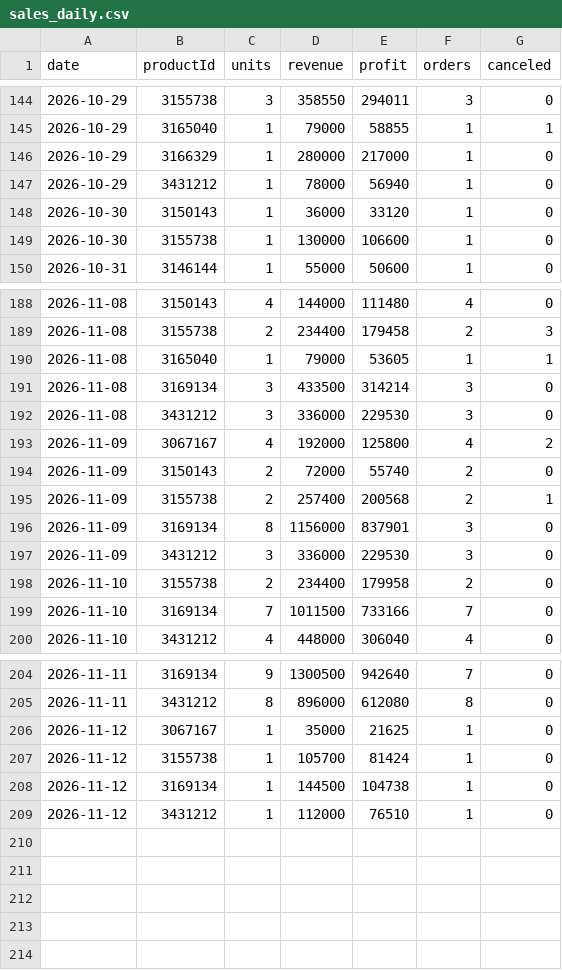
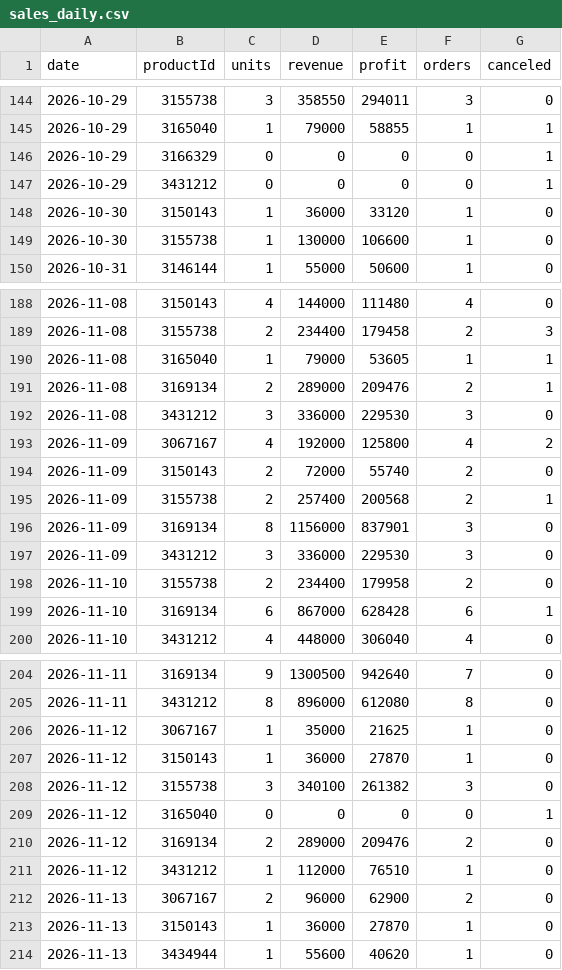
Before and after one commit to ckimework-commits/uzum-1701-dashboard, a CSV file: data/sales_daily.csv, drawn as a sheet; only a part is shown, gaps mark what is left out.

```diff
--- a/data/sales_daily.csv
+++ b/data/sales_daily.csv
@@ -145,4 +145,4 @@ date,productId,units,revenue,profit,orders,canceled
 2026-10-29,3165040,1,79000,58855,1,1
-2026-10-29,3166329,1,280000,217000,1,0
-2026-10-29,3431212,1,78000,56940,1,0
+2026-10-29,3166329,0,0,0,0,1
+2026-10-29,3431212,0,0,0,0,1
 2026-10-30,3150143,1,36000,33120,1,0
@@ -190,3 +190,3 @@ date,productId,units,revenue,profit,orders,canceled
 2026-11-08,3165040,1,79000,53605,1,1
-2026-11-08,3169134,3,433500,314214,3,0
+2026-11-08,3169134,2,289000,209476,2,1
 2026-11-08,3431212,3,336000,229530,3,0
@@ -198,3 +198,3 @@ date,productId,units,revenue,profit,orders,canceled
 2026-11-10,3155738,2,234400,179958,2,0
-2026-11-10,3169134,7,1011500,733166,7,0
+2026-11-10,3169134,6,867000,628428,6,1
 2026-11-10,3431212,4,448000,306040,4,0
@@ -206,4 +206,9 @@ date,productId,units,revenue,profit,orders,canceled
 2026-11-12,3067167,1,35000,21625,1,0
-2026-11-12,3155738,1,105700,81424,1,0
-2026-11-12,3169134,1,144500,104738,1,0
+2026-11-12,3150143,1,36000,27870,1,0
+2026-11-12,3155738,3,340100,261382,3,0
+2026-11-12,3165040,0,0,0,0,1
+2026-11-12,3169134,2,289000,209476,2,0
 2026-11-12,3431212,1,112000,76510,1,0
+2026-11-13,3067167,2,96000,62900,2,0
+2026-11-13,3150143,1,36000,27870,1,0
+2026-11-13,3434944,1,55600,40620,1,0
```
Also changed, not shown: data/portfolio_log.csv, 1 other file.
